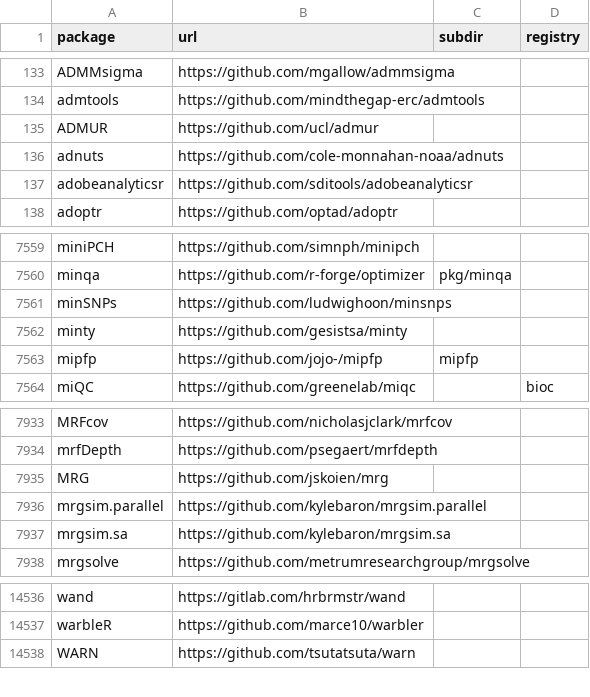
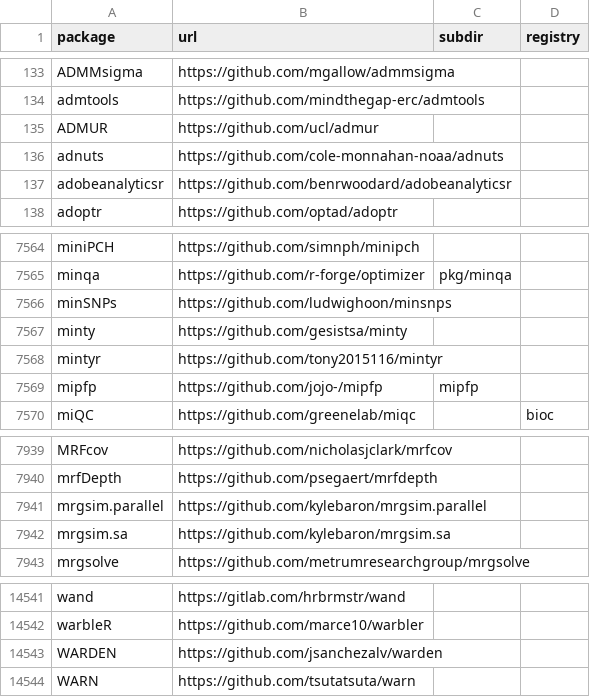
Before and after one commit to r-universe-org/cran-to-git, a CSV file: crantogit.csv, drawn as a sheet; only a part is shown, gaps mark what is left out; the diff covers the shown part only.

```diff
--- a/crantogit.csv
+++ b/crantogit.csv
@@ -136,3 +136,3 @@ ADMUR,https://github.com/ucl/admur,,
 adnuts,https://github.com/cole-monnahan-noaa/adnuts,,
-adobeanalyticsr,https://github.com/sditools/adobeanalyticsr,,
+adobeanalyticsr,https://github.com/benrwoodard/adobeanalyticsr,,
 adoptr,https://github.com/optad/adoptr,,
@@ -7562,2 +7567,3 @@ minSNPs,https://github.com/ludwighoon/minsnps,,
 minty,https://github.com/gesistsa/minty,,
+mintyr,https://github.com/tony2015116/mintyr,,
 mipfp,https://github.com/jojo-/mipfp,mipfp,
@@ -7934,3 +7940,2 @@ MRFcov,https://github.com/nicholasjclark/mrfcov,,
 mrfDepth,https://github.com/psegaert/mrfdepth,,
-MRG,https://github.com/jskoien/mrg,,
 mrgsim.parallel,https://github.com/kylebaron/mrgsim.parallel,,
@@ -14537,2 +14542,3 @@ wand,https://gitlab.com/hrbrmstr/wand,,
 warbleR,https://github.com/marce10/warbler,,
+WARDEN,https://github.com/jsanchezalv/warden,,
 WARN,https://github.com/tsutatsuta/warn,,
```
Also changed, not shown: 5 added rows elsewhere in this file, archived.csv, universes.csv, 12 other files.
